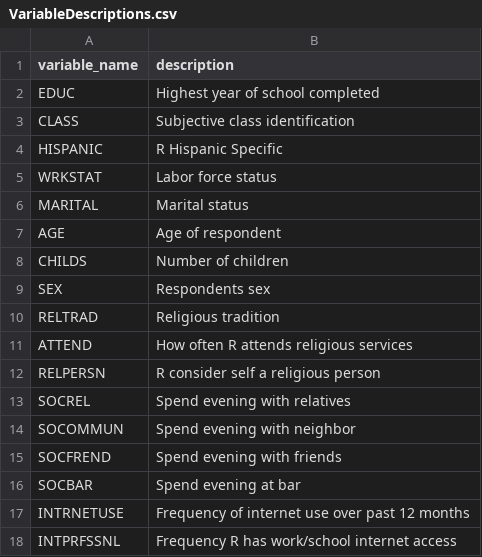
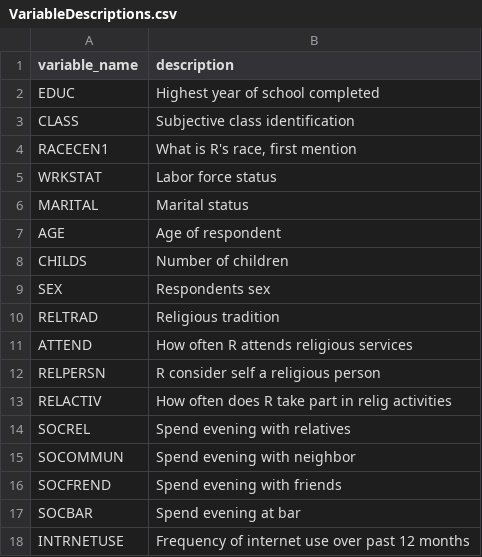
Before and after one commit to MinZhong8/IDC6940_SocialScienceGroup, a CSV file: VariableDescriptions.csv, drawn as a sheet; only a part is shown; the shorter side is filled out with more unchanged rows; removed rows and columns are numbered as before the commit, all else as after; the diff names each change by its address in the sheet, - before the commit and + after, or states it on an @@ line.

```diff
--- a/VariableDescriptions.csv
+++ b/VariableDescriptions.csv
-row 4: HISPANIC | R Hispanic Specific
+row 4: RACECEN1 | What is R's race, first mention
+row 13: RELACTIV | How often does R take part in relig activities
```
Also changed, not shown: data.csv, 6 other files.
